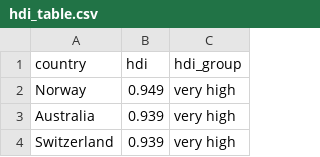
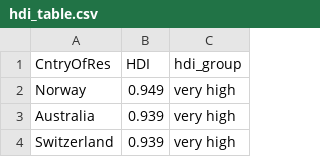
Before and after one commit to Jkassof/procrastination-analysis, a CSV file: data/hdi_table.csv, drawn as a sheet; only a part is shown; removed rows and columns are numbered as before the commit, all else as after; the diff names each change by its address in the sheet, - before the commit and + after, or states it on an @@ line.

Commit message:
Tweaked country name for merging

```diff
--- a/data/hdi_table.csv
+++ b/data/hdi_table.csv
-row 1: country | hdi | hdi_group
+row 1: CntryOfRes | HDI | hdi_group
```
Also changed, not shown: 1 other file.
